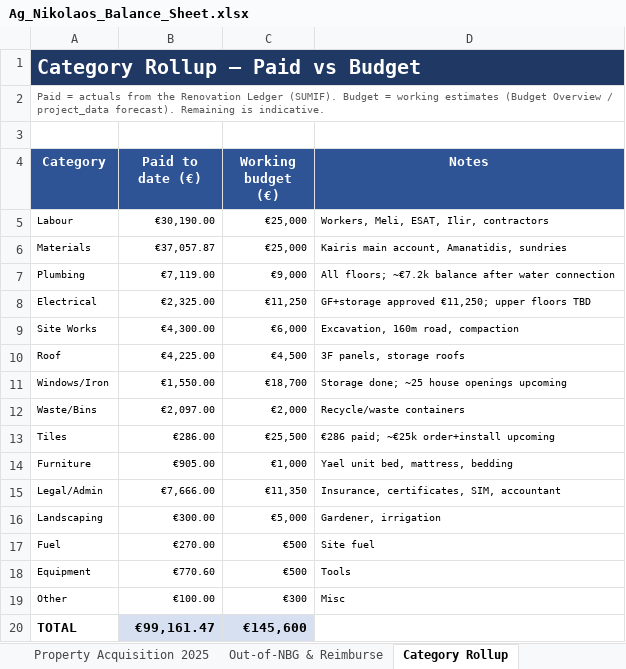
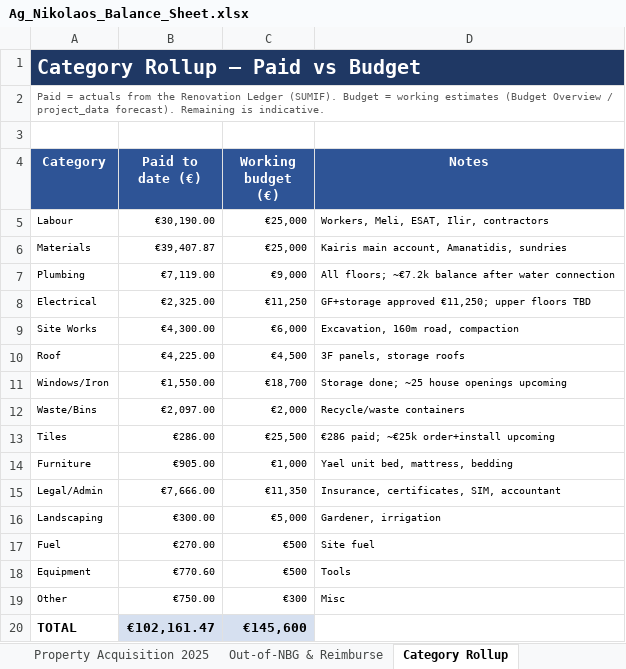
Before and after one commit to kobiba-git/Ag-Nikolaos-Project, an Excel workbook: Budget/Ag_Nikolaos_Balance_Sheet.xlsx, sheet Category Rollup, drawn as a sheet; values as stored, in another font and other column widths than the file's, no borders; the diff names each change by its address in the sheet, - before the commit and + after, or states it on an @@ line.

```diff
--- a/Budget/Ag_Nikolaos_Balance_Sheet.xlsx (sheet Category Rollup)
+++ b/Budget/Ag_Nikolaos_Balance_Sheet.xlsx (sheet Category Rollup)
-B6 (Paid to date (€)): €37,057.87
+B6 (Paid to date (€)): €39,407.87
-B19 (Paid to date (€)): €100.00
+B19 (Paid to date (€)): €750.00
-B20 (Paid to date (€)): €99,161.47
+B20 (Paid to date (€)): €102,161.47
```
Also changed, not shown: sheet Renovation Ledger, sheet Flags & Dedup, sheet Reconciliation, sheet Summary, formulas that keep their value, 5 other files.
